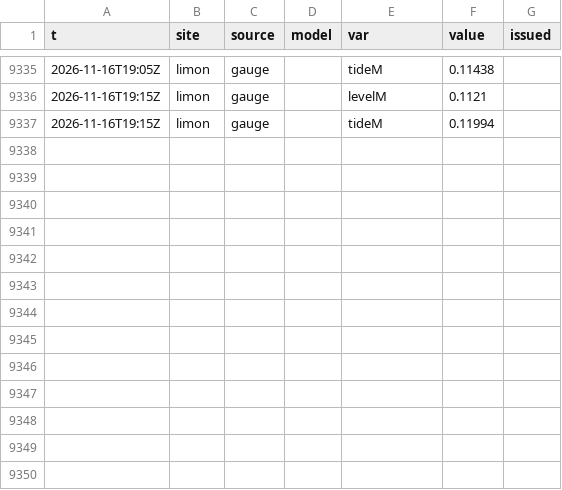
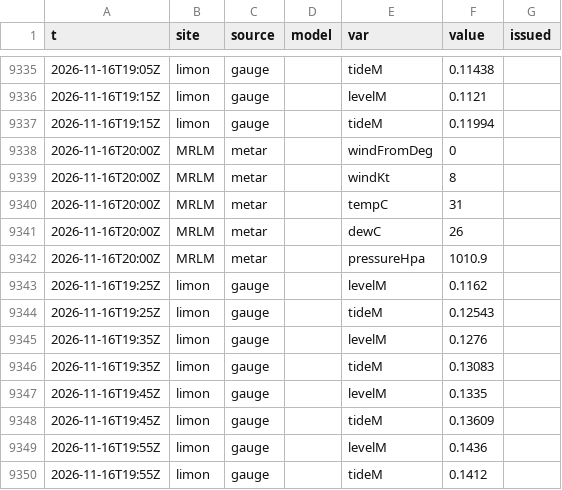
Before and after one commit to josephmclachlan/Fishing-and-Tides, a CSV file: data/2026/2026-11-16.csv, drawn as a sheet; only a part is shown, gaps mark what is left out; the diff names each change by its address in the sheet, - before the commit and + after, or states it on an @@ line.

```diff
--- a/data/2026/2026-11-16.csv
+++ b/data/2026/2026-11-16.csv
+row 9338: 2026-11-16T20:00Z | MRLM | metar |  | windFromDeg | 0
+row 9339: 2026-11-16T20:00Z | MRLM | metar |  | windKt | 8
+row 9340: 2026-11-16T20:00Z | MRLM | metar |  | tempC | 31
+row 9341: 2026-11-16T20:00Z | MRLM | metar |  | dewC | 26
+row 9342: 2026-11-16T20:00Z | MRLM | metar |  | pressureHpa | 1010.9
+row 9343: 2026-11-16T19:25Z | limon | gauge |  | levelM | 0.1162
+row 9344: 2026-11-16T19:25Z | limon | gauge |  | tideM | 0.12543
+row 9345: 2026-11-16T19:35Z | limon | gauge |  | levelM | 0.1276
+row 9346: 2026-11-16T19:35Z | limon | gauge |  | tideM | 0.13083
+row 9347: 2026-11-16T19:45Z | limon | gauge |  | levelM | 0.1335
+row 9348: 2026-11-16T19:45Z | limon | gauge |  | tideM | 0.13609
+row 9349: 2026-11-16T19:55Z | limon | gauge |  | levelM | 0.1436
+row 9350: 2026-11-16T19:55Z | limon | gauge |  | tideM | 0.1412
```
